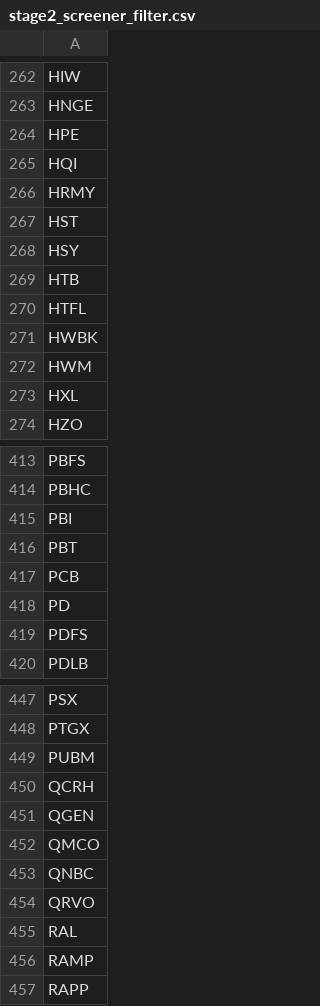
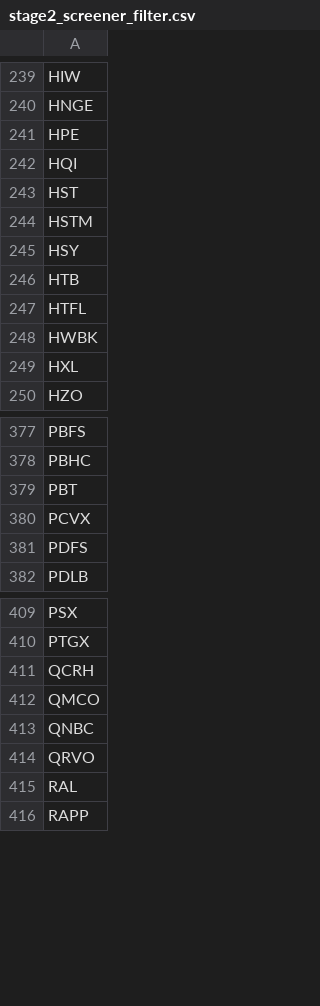
Before and after one commit to githhhh/Yfinance_data, a CSV file: us/stage2/stage2_screener_filter.csv, drawn as a sheet; only a part is shown, gaps mark what is left out; the diff covers the shown part only.

```diff
--- a/us/stage2/stage2_screener_filter.csv
+++ b/us/stage2/stage2_screener_filter.csv
@@ -265,4 +242,4 @@ HPE
 HQI
-HRMY
 HST
+HSTM
 HSY
@@ -271,3 +248,2 @@ HTFL
 HWBK
-HWM
 HXL
@@ -414,6 +378,4 @@ PBFS
 PBHC
-PBI
 PBT
-PCB
-PD
+PCVX
 PDFS
@@ -448,5 +410,3 @@ PSX
 PTGX
-PUBM
 QCRH
-QGEN
 QMCO
@@ -455,3 +415,2 @@ QRVO
 RAL
-RAMP
 RAPP
```
Also changed, not shown: 3 added rows, 56 removed rows and 1 edited cell elsewhere in this file, us/52wk_new_high_results.csv, us/eps_growth_screener_results.csv, 8 other files.
